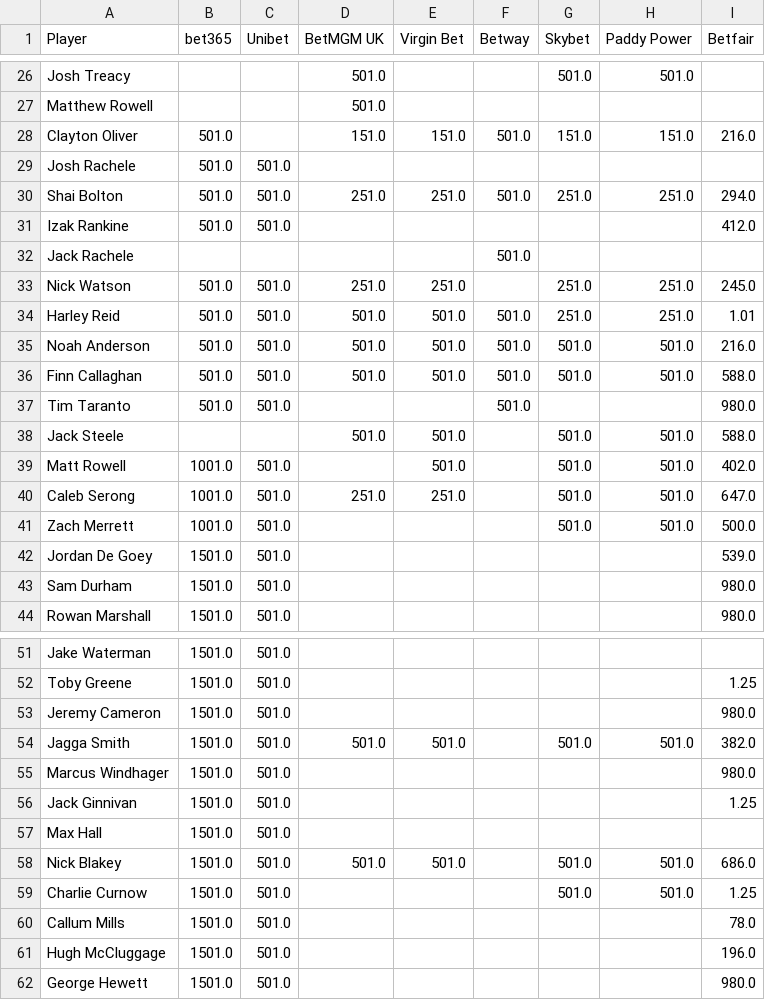
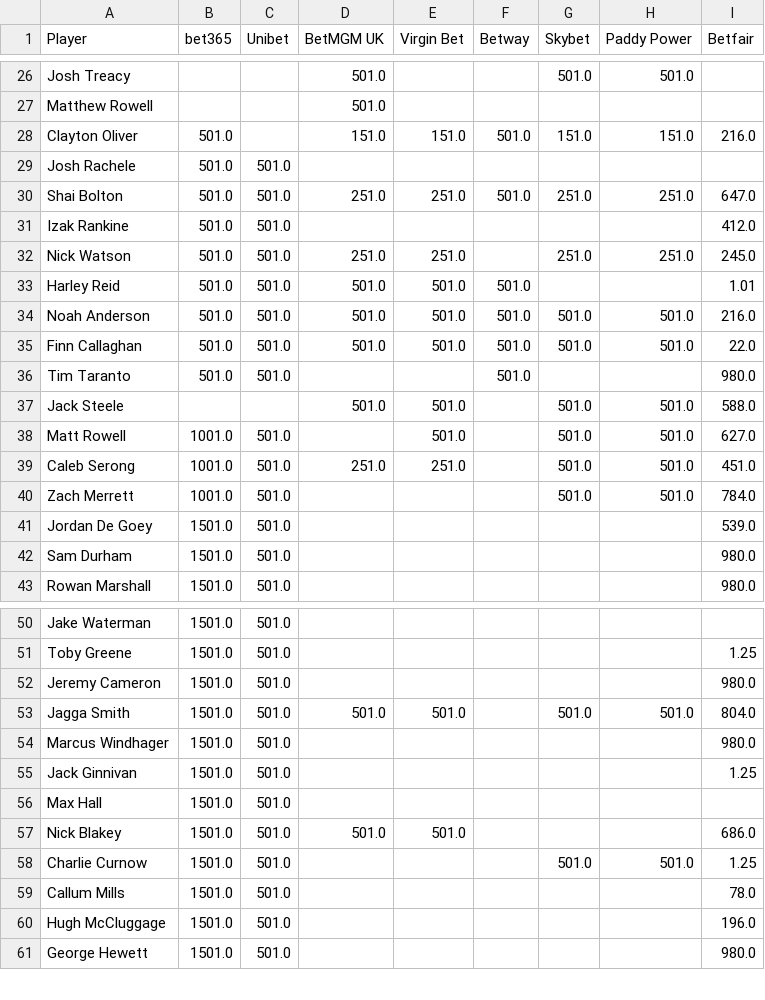
Before and after one commit to charliejurberg-bit/Cha-Ching-Brownlow-Engine, a CSV file: data_2026/bookmaker_odds.csv, drawn as a sheet; only a part is shown, gaps mark what is left out; the diff covers the shown part only.

```diff
--- a/data_2026/bookmaker_odds.csv
+++ b/data_2026/bookmaker_odds.csv
@@ -29,14 +29,13 @@ Clayton Oliver,501.0,,151.0,151.0,501.0,151.0,151.0,216.0
 Josh Rachele,501.0,501.0,,,,,,
-Shai Bolton,501.0,501.0,251.0,251.0,501.0,251.0,251.0,294.0
+Shai Bolton,501.0,501.0,251.0,251.0,501.0,251.0,251.0,647.0
 Izak Rankine,501.0,501.0,,,,,,412.0
-Jack Rachele,,,,,501.0,,,
 Nick Watson,501.0,501.0,251.0,251.0,,251.0,251.0,245.0
-Harley Reid,501.0,501.0,501.0,501.0,501.0,251.0,251.0,1.01
+Harley Reid,501.0,501.0,501.0,501.0,501.0,,,1.01
 Noah Anderson,501.0,501.0,501.0,501.0,501.0,501.0,501.0,216.0
-Finn Callaghan,501.0,501.0,501.0,501.0,501.0,501.0,501.0,588.0
+Finn Callaghan,501.0,501.0,501.0,501.0,501.0,501.0,501.0,22.0
 Tim Taranto,501.0,501.0,,,501.0,,,980.0
 Jack Steele,,,501.0,501.0,,501.0,501.0,588.0
-Matt Rowell,1001.0,501.0,,501.0,,501.0,501.0,402.0
-Caleb Serong,1001.0,501.0,251.0,251.0,,501.0,501.0,647.0
-Zach Merrett,1001.0,501.0,,,,501.0,501.0,500.0
+Matt Rowell,1001.0,501.0,,501.0,,501.0,501.0,627.0
+Caleb Serong,1001.0,501.0,251.0,251.0,,501.0,501.0,451.0
+Zach Merrett,1001.0,501.0,,,,501.0,501.0,784.0
 Jordan De Goey,1501.0,501.0,,,,,,539.0
@@ -53,3 +52,3 @@ Toby Greene,1501.0,501.0,,,,,,1.25
 Jeremy Cameron,1501.0,501.0,,,,,,980.0
-Jagga Smith,1501.0,501.0,501.0,501.0,,501.0,501.0,382.0
+Jagga Smith,1501.0,501.0,501.0,501.0,,501.0,501.0,804.0
 Marcus Windhager,1501.0,501.0,,,,,,980.0
@@ -57,3 +56,3 @@ Jack Ginnivan,1501.0,501.0,,,,,,1.25
 Max Hall,1501.0,501.0,,,,,,
-Nick Blakey,1501.0,501.0,501.0,501.0,,501.0,501.0,686.0
+Nick Blakey,1501.0,501.0,501.0,501.0,,,,686.0
 Charlie Curnow,1501.0,501.0,,,,501.0,501.0,1.25
```
Also changed, not shown: 6 added rows, 6 removed rows and 54 edited cells elsewhere in this file, data_2026/afl_predictor_predictions.csv, data_2026/afl_predictor_round_votes.csv, 13 other files.
